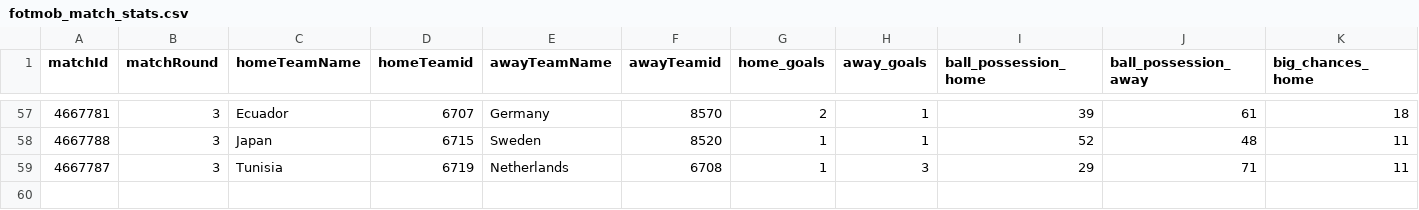
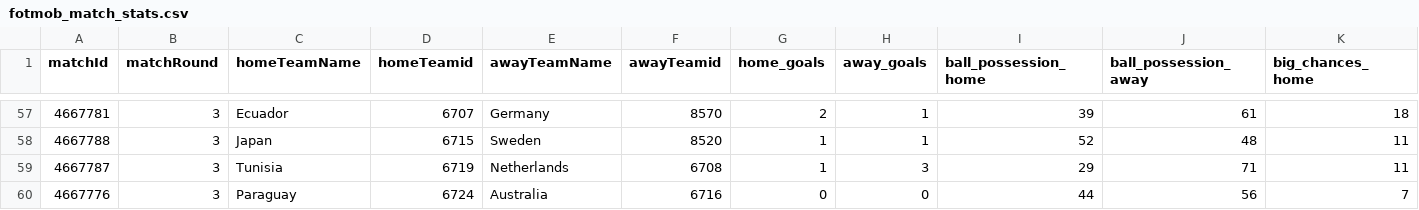
Before and after one commit to bolaxel/wcup26, a CSV file: matchStats/csv/fotmob_match_stats.csv, drawn as a sheet; only a part is shown, gaps mark what is left out; rows hold the shown columns only; the diff names each change by its address in the sheet, - before the commit and + after, or states it on an @@ line.

Commit message:
paraguay australia

```diff
--- a/matchStats/csv/fotmob_match_stats.csv
+++ b/matchStats/csv/fotmob_match_stats.csv
+row 60: 4667776 | 3 | Paraguay | 6724 | Australia | 6716 | 0 | 0 | 44 | 56 | 7
```
Also changed, not shown: 2 other files.
